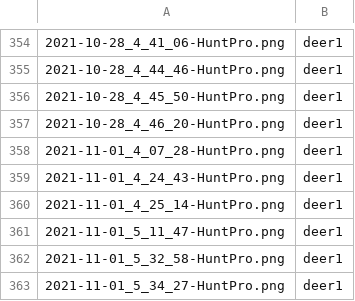
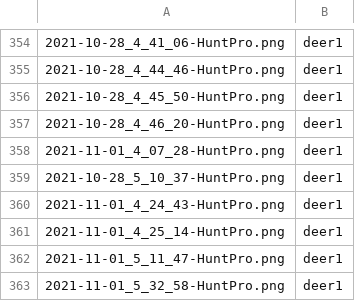
Before and after one commit to walker-121g/HPImgClassification, a TSV file: Assets/training.tsv, drawn as a sheet; only a part is shown, gaps mark what is left out; the shorter side is filled out with more unchanged rows; the diff names each change by its address in the sheet, - before the commit and + after, or states it on an @@ line.

Commit message:
try with a better deer1

```diff
--- a/Assets/training.tsv
+++ b/Assets/training.tsv
+row 359: 2021-10-28_5_10_37-HuntPro.png | deer1
```
Also changed, not shown: 1 other file.
